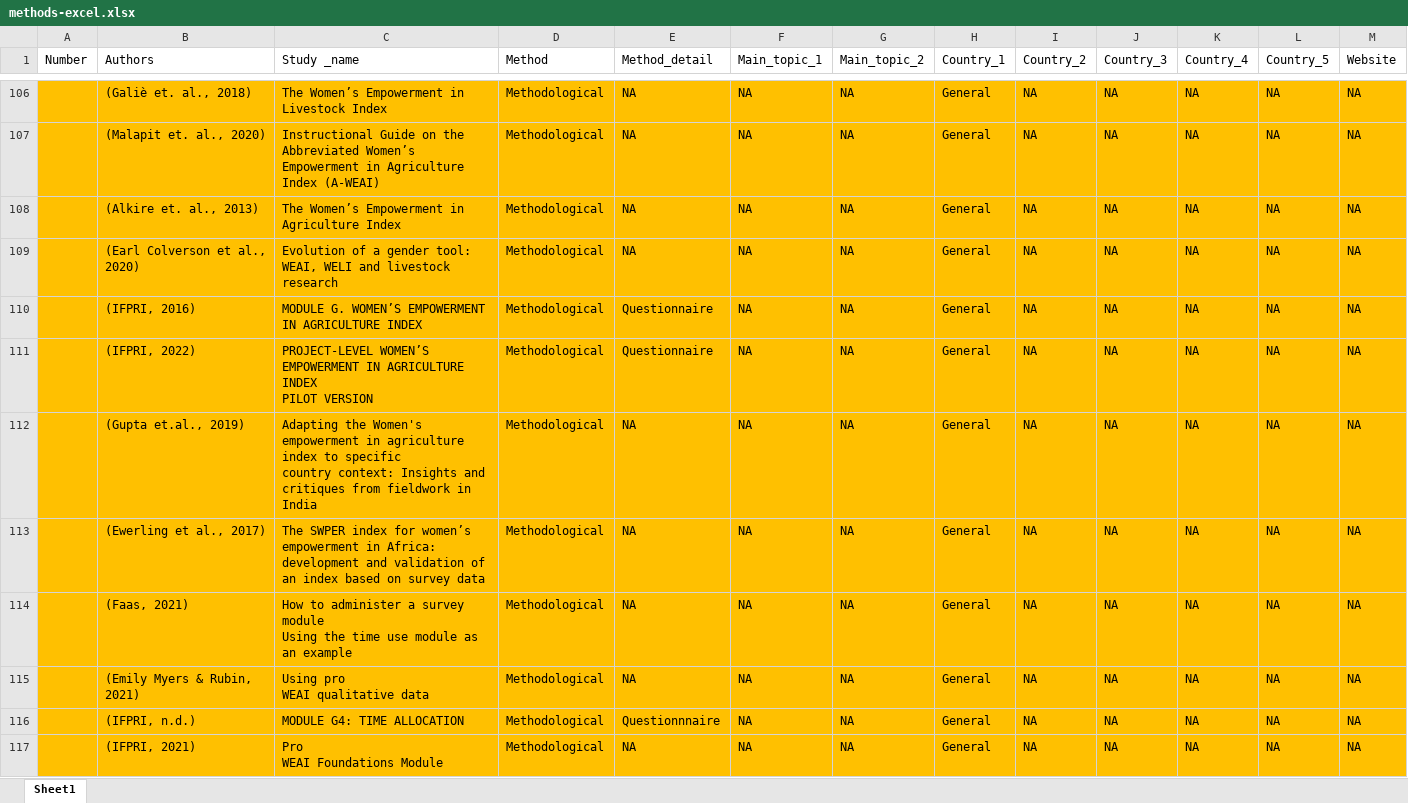
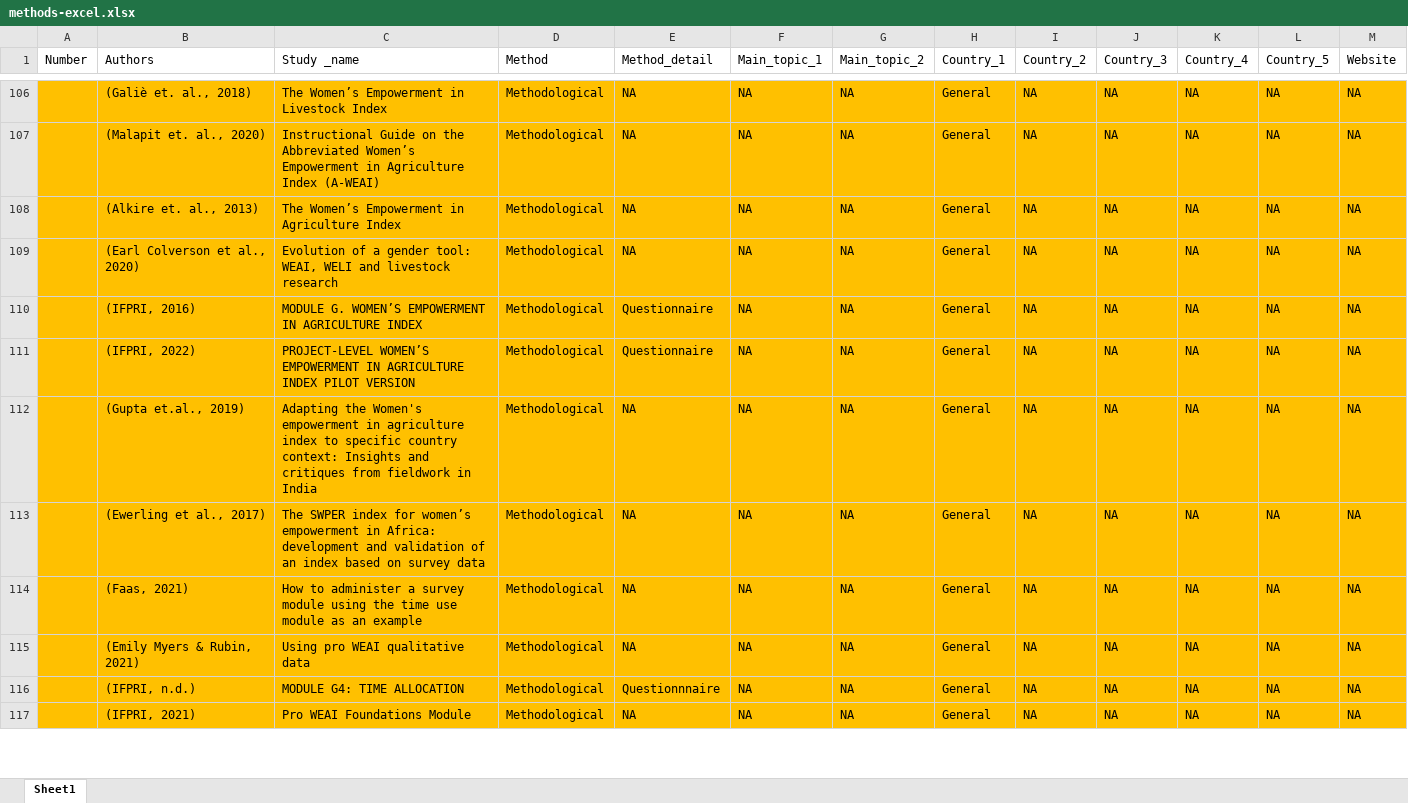
Before and after one commit to AlexandraKrause/Thesis, an Excel workbook: methods-excel.xlsx, sheet Sheet1, drawn as a sheet; only a part is shown, gaps mark what is left out; values as stored, in another font and other column widths than the file's, no borders; ↵ is a line break in a cell; the diff covers the shown part only; the diff names each change by its address in the sheet, - before the commit and + after, or states it on an @@ line.

```diff
--- a/methods-excel.xlsx (sheet Sheet1)
+++ b/methods-excel.xlsx (sheet Sheet1)
-C111 (Study _name): …PILOT VERSION
+C111 (Study _name): …PILOT VERSION
-C112 (Study _name): …in India
+C112 (Study _name): …in India
-C114 (Study _name): …survey module ↵ Using the time…
+C114 (Study _name): …survey module using the time…
-C115 (Study _name): Using pro ↵ WEAI qualitative data
+C115 (Study _name): Using pro WEAI qualitative data
-C117 (Study _name): Pro ↵ WEAI Foundations Module
+C117 (Study _name): Pro WEAI Foundations Module
```
Also changed, not shown: 21 added rows, 14 edited cells and cell formats elsewhere in this sheet, 3 other files.
